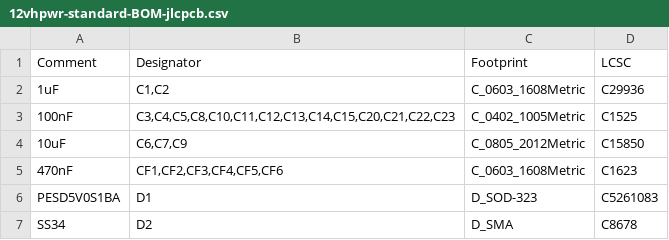
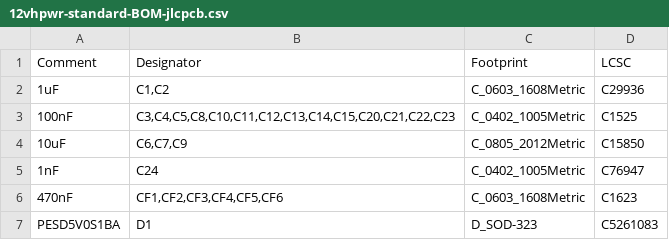
Before and after one commit to nathanfraske/CEC-Platform, a CSV file: modules/12vhpwr-standard/bom/12vhpwr-standard-BOM-jlcpcb.csv, drawn as a sheet; only a part is shown; the shorter side is filled out with more unchanged rows; the diff names each change by its address in the sheet, - before the commit and + after, or states it on an @@ line.

```diff
--- a/modules/12vhpwr-standard/bom/12vhpwr-standard-BOM-jlcpcb.csv
+++ b/modules/12vhpwr-standard/bom/12vhpwr-standard-BOM-jlcpcb.csv
+row 5: 1nF | C24 | C_0402_1005Metric | C76947
```
Also changed, not shown: modules/12vhpwr-standard/bom/bom.csv, 2 other files.
